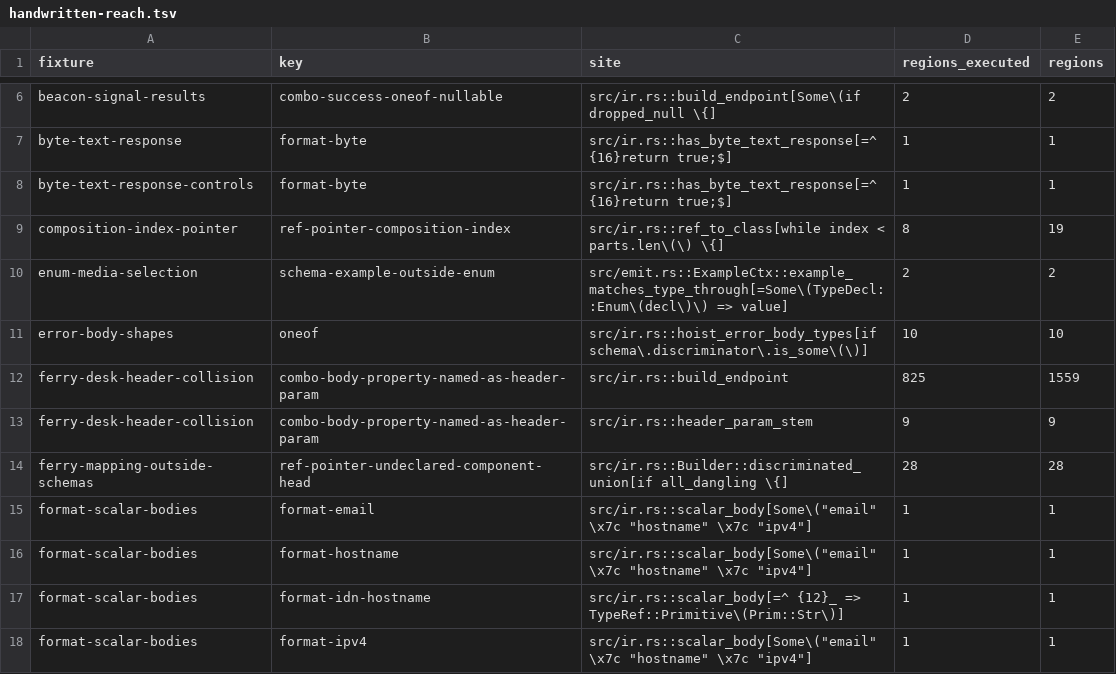
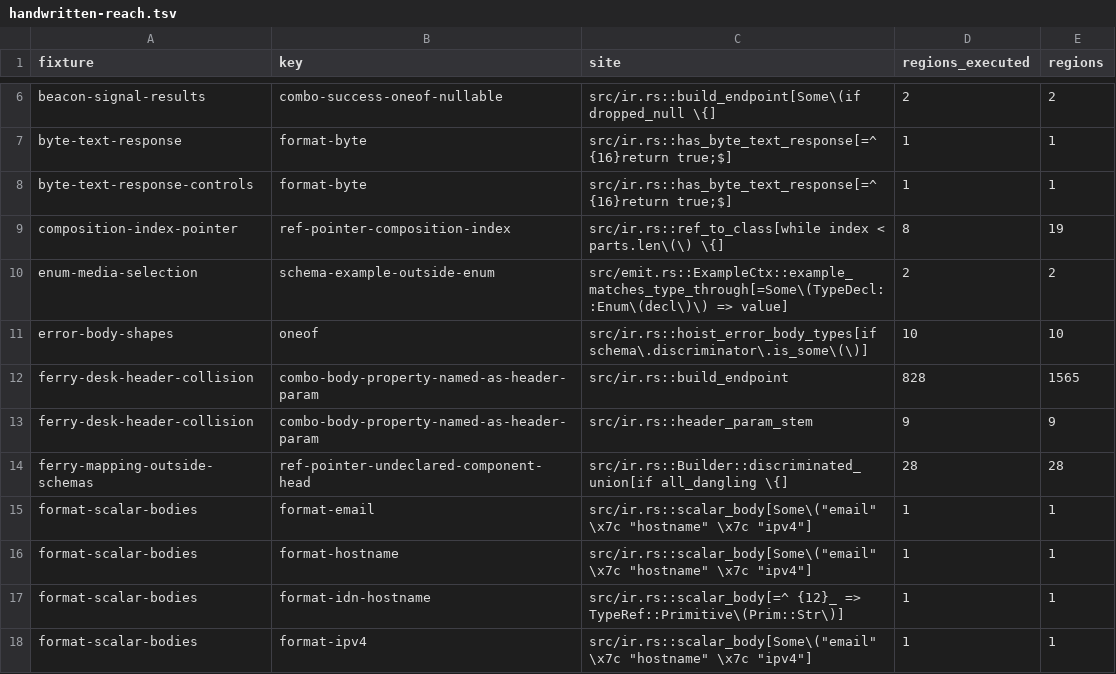
Before and after one commit to nickderobertis/crozier, a TSV file: docs/openapi-surface/handwritten-reach.tsv, drawn as a sheet; only a part is shown, gaps mark what is left out.

```diff
--- a/docs/openapi-surface/handwritten-reach.tsv
+++ b/docs/openapi-surface/handwritten-reach.tsv
@@ -11,3 +11,3 @@ enum-media-selection	schema-example-outside-enum	src/emit.rs::ExampleCtx::exampl
 error-body-shapes	oneof	src/ir.rs::hoist_error_body_types[if schema\.discriminator\.is_some\(\)]	10	10
-ferry-desk-header-collision	combo-body-property-named-as-header-param	src/ir.rs::build_endpoint	825	1559
+ferry-desk-header-collision	combo-body-property-named-as-header-param	src/ir.rs::build_endpoint	828	1565
 ferry-desk-header-collision	combo-body-property-named-as-header-param	src/ir.rs::header_param_stem	9	9
```
